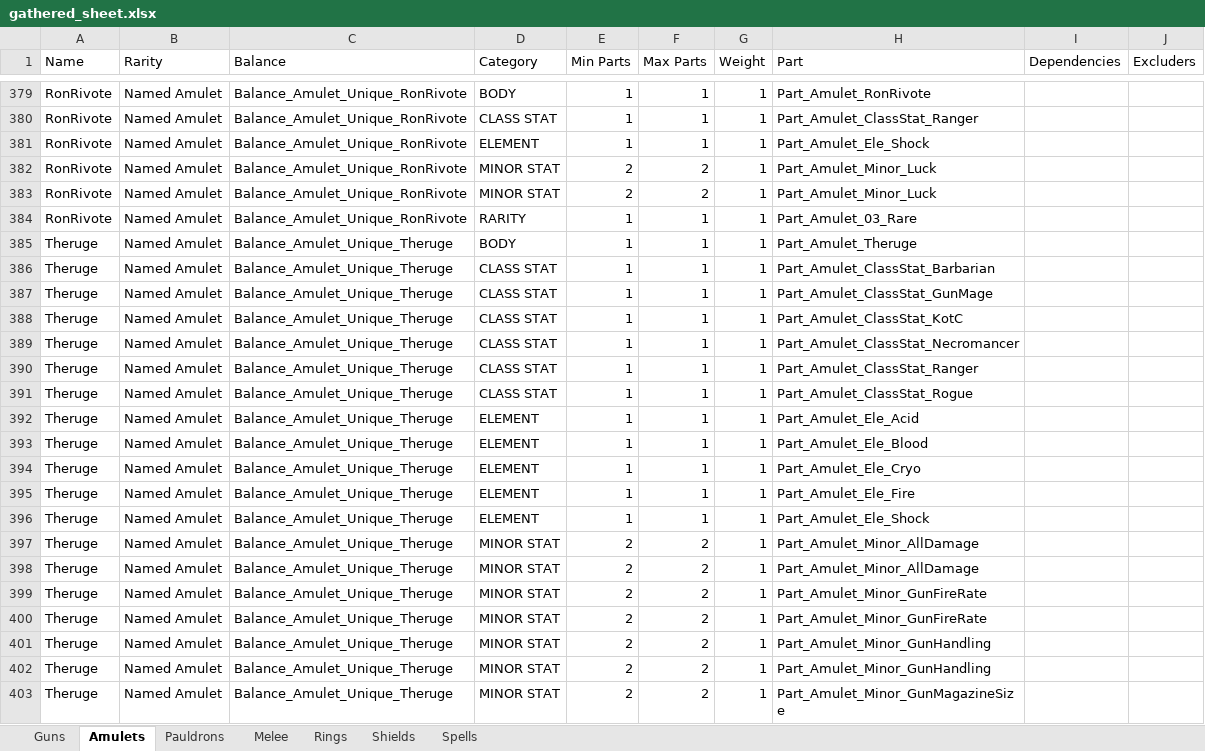
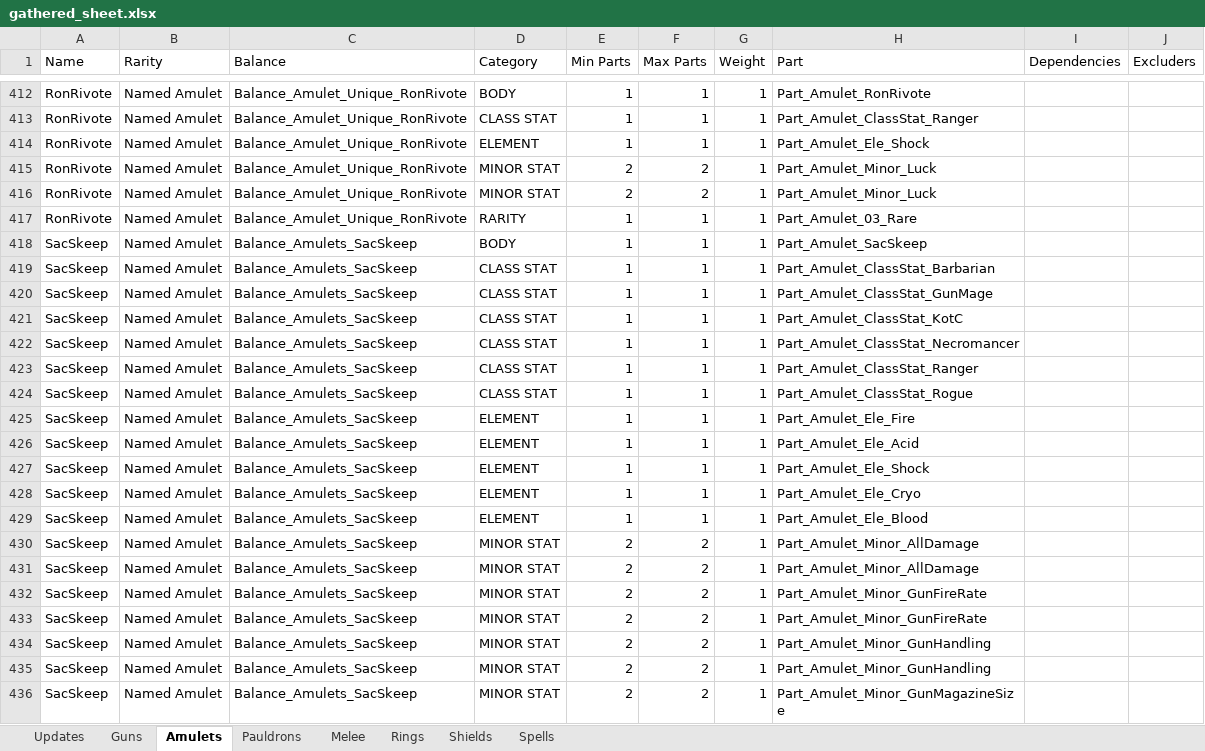
Before and after one commit to Greenlamp2/Tiny-Tina-s-Wonderlands-Processing-Data, an Excel workbook: gathered_sheet.xlsx, sheet Amulets, drawn as a sheet; only a part is shown, gaps mark what is left out; the shorter side is filled out with more unchanged rows; values as stored, in another font and other column widths than the file's, no borders; the diff covers the shown part only; the diff names each change by its address in the sheet, - before the commit and + after, or states it on an @@ line.

```diff
--- a/gathered_sheet.xlsx (sheet Amulets)
+++ b/gathered_sheet.xlsx (sheet Amulets)
+sheet tab: Updates
+row 418: SacSkeep | Named Amulet | Balance_Amulets_SacSkeep | BODY | 1 | 1 | 1 | Part_Amulet_SacSkeep
+row 419: SacSkeep | Named Amulet | Balance_Amulets_SacSkeep | CLASS STAT | 1 | 1 | 1 | Part_Amulet_ClassStat_Barbarian
+row 420: SacSkeep | Named Amulet | Balance_Amulets_SacSkeep | CLASS STAT | 1 | 1 | 1 | Part_Amulet_ClassStat_GunMage
+row 421: SacSkeep | Named Amulet | Balance_Amulets_SacSkeep | CLASS STAT | 1 | 1 | 1 | Part_Amulet_ClassStat_KotC
+row 422: SacSkeep | Named Amulet | Balance_Amulets_SacSkeep | CLASS STAT | 1 | 1 | 1 | Part_Amulet_ClassStat_Necromancer
+row 423: SacSkeep | Named Amulet | Balance_Amulets_SacSkeep | CLASS STAT | 1 | 1 | 1 | Part_Amulet_ClassStat_Ranger
+row 424: SacSkeep | Named Amulet | Balance_Amulets_SacSkeep | CLASS STAT | 1 | 1 | 1 | Part_Amulet_ClassStat_Rogue
+row 425: SacSkeep | Named Amulet | Balance_Amulets_SacSkeep | ELEMENT | 1 | 1 | 1 | Part_Amulet_Ele_Fire
+row 426: SacSkeep | Named Amulet | Balance_Amulets_SacSkeep | ELEMENT | 1 | 1 | 1 | Part_Amulet_Ele_Acid
+row 427: SacSkeep | Named Amulet | Balance_Amulets_SacSkeep | ELEMENT | 1 | 1 | 1 | Part_Amulet_Ele_Shock
+row 428: SacSkeep | Named Amulet | Balance_Amulets_SacSkeep | ELEMENT | 1 | 1 | 1 | Part_Amulet_Ele_Cryo
+row 429: SacSkeep | Named Amulet | Balance_Amulets_SacSkeep | ELEMENT | 1 | 1 | 1 | Part_Amulet_Ele_Blood
+row 430: SacSkeep | Named Amulet | Balance_Amulets_SacSkeep | MINOR STAT | 2 | 2 | 1 | Part_Amulet_Minor_AllDamage
+row 431: SacSkeep | Named Amulet | Balance_Amulets_SacSkeep | MINOR STAT | 2 | 2 | 1 | Part_Amulet_Minor_AllDamage
+row 432: SacSkeep | Named Amulet | Balance_Amulets_SacSkeep | MINOR STAT | 2 | 2 | 1 | Part_Amulet_Minor_GunFireRate
+row 433: SacSkeep | Named Amulet | Balance_Amulets_SacSkeep | MINOR STAT | 2 | 2 | 1 | Part_Amulet_Minor_GunFireRate
+row 434: SacSkeep | Named Amulet | Balance_Amulets_SacSkeep | MINOR STAT | 2 | 2 | 1 | Part_Amulet_Minor_GunHandling
+row 435: SacSkeep | Named Amulet | Balance_Amulets_SacSkeep | MINOR STAT | 2 | 2 | 1 | Part_Amulet_Minor_GunHandling
+row 436: SacSkeep | Named Amulet | Balance_Amulets_SacSkeep | MINOR STAT | 2 | 2 | 1 | Part_Amulet_Minor_GunMagazineSize
```
Also changed, not shown: 47 added rows elsewhere in this sheet, 2 other files.
